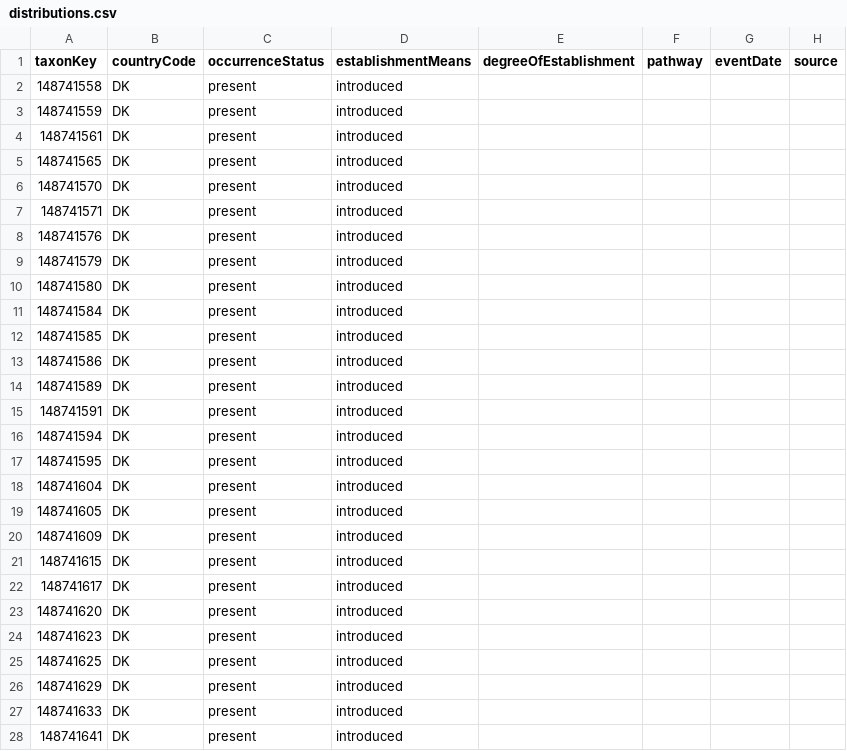
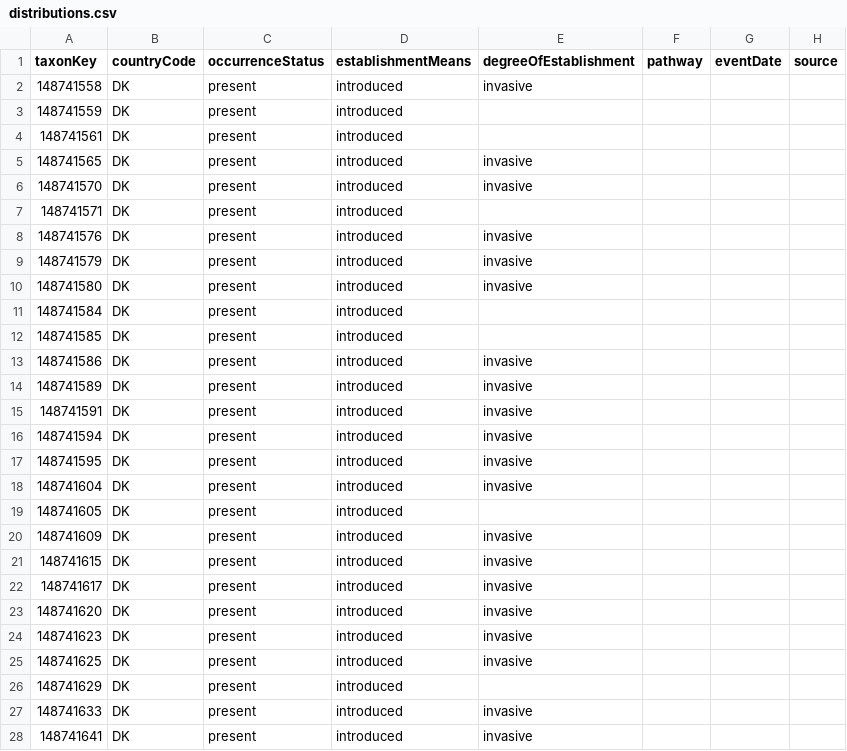
Before and after one commit to onestop-project/unified-europe, a CSV file: data/interim/Denmark/distributions.csv, drawn as a sheet; only a part is shown; the diff covers the shown part only.

```diff
--- a/data/interim/Denmark/distributions.csv
+++ b/data/interim/Denmark/distributions.csv
@@ -1,28 +1,28 @@
 taxonKey,countryCode,occurrenceStatus,establishmentMeans,degreeOfEstablishment,pathway,eventDate,source
-148741558,DK,present,introduced,,,,
+148741558,DK,present,introduced,invasive,,,
 148741559,DK,present,introduced,,,,
 148741561,DK,present,introduced,,,,
-148741565,DK,present,introduced,,,,
-148741570,DK,present,introduced,,,,
+148741565,DK,present,introduced,invasive,,,
+148741570,DK,present,introduced,invasive,,,
 148741571,DK,present,introduced,,,,
-148741576,DK,present,introduced,,,,
-148741579,DK,present,introduced,,,,
-148741580,DK,present,introduced,,,,
+148741576,DK,present,introduced,invasive,,,
+148741579,DK,present,introduced,invasive,,,
+148741580,DK,present,introduced,invasive,,,
 148741584,DK,present,introduced,,,,
 148741585,DK,present,introduced,,,,
-148741586,DK,present,introduced,,,,
-148741589,DK,present,introduced,,,,
-148741591,DK,present,introduced,,,,
-148741594,DK,present,introduced,,,,
-148741595,DK,present,introduced,,,,
-148741604,DK,present,introduced,,,,
+148741586,DK,present,introduced,invasive,,,
+148741589,DK,present,introduced,invasive,,,
+148741591,DK,present,introduced,invasive,,,
+148741594,DK,present,introduced,invasive,,,
+148741595,DK,present,introduced,invasive,,,
+148741604,DK,present,introduced,invasive,,,
 148741605,DK,present,introduced,,,,
-148741609,DK,present,introduced,,,,
-148741615,DK,present,introduced,,,,
-148741617,DK,present,introduced,,,,
-148741620,DK,present,introduced,,,,
-148741623,DK,present,introduced,,,,
-148741625,DK,present,introduced,,,,
+148741609,DK,present,introduced,invasive,,,
+148741615,DK,present,introduced,invasive,,,
+148741617,DK,present,introduced,invasive,,,
+148741620,DK,present,introduced,invasive,,,
+148741623,DK,present,introduced,invasive,,,
+148741625,DK,present,introduced,invasive,,,
 148741629,DK,present,introduced,,,,
-148741633,DK,present,introduced,,,,
-148741641,DK,present,introduced,,,,
+148741633,DK,present,introduced,invasive,,,
+148741641,DK,present,introduced,invasive,,,
```
Also changed, not shown: 110 edited cells elsewhere in this file, data/interim/Croatia/distributions.csv, data/interim/Czechia/distributions.csv, 27 other files.
